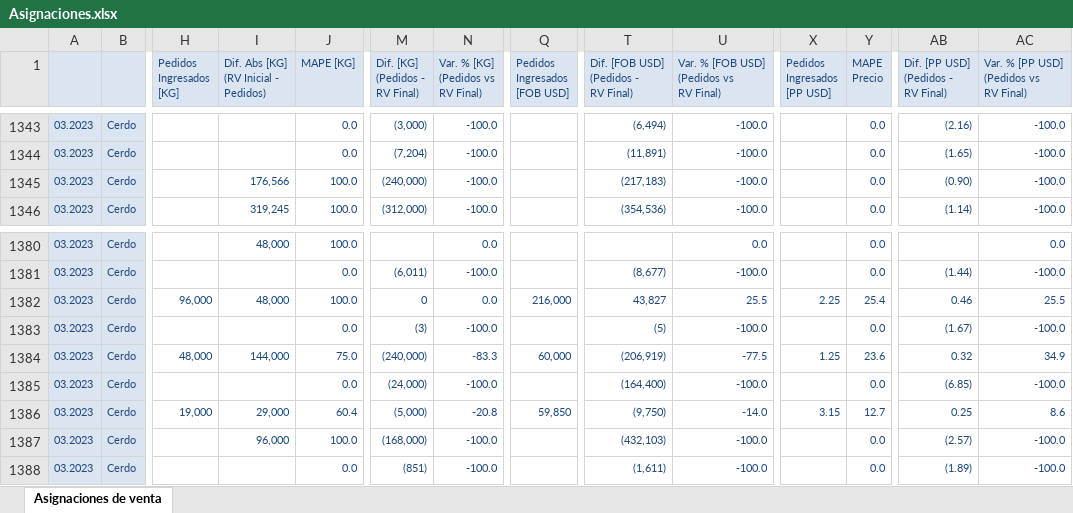
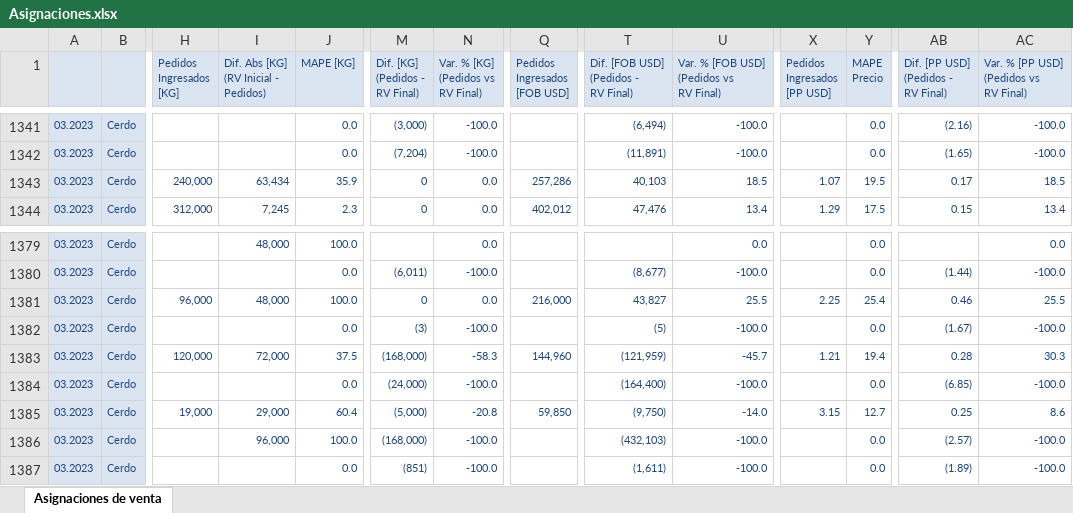
Before and after one commit to tiarasilva/Proyecciones-S-OP, an Excel workbook: Internacional/Inputs/Asignaciones.xlsx, sheet Asignaciones de venta, drawn as a sheet; only a part is shown, gaps mark what is left out; values as stored, in another font and other column widths than the file's, no borders; addresses are those after the commit; the diff covers the shown part only; the diff names each change by its address in the sheet, - before the commit and + after, or states it on an @@ line.

```diff
--- a/Internacional/Inputs/Asignaciones.xlsx (sheet Asignaciones de venta)
+++ b/Internacional/Inputs/Asignaciones.xlsx (sheet Asignaciones de venta)
-H1343 (Pedidos Ingresados [KG]): (empty)
+H1343 (Pedidos Ingresados [KG]): 240,000
-I1343: 176,566
+I1343: 63,434
-J1343 (MAPE [KG]): 100.0
+J1343 (MAPE [KG]): 35.9
-M1343 (Dif. [KG] (Pedidos - RV Final)): (240,000)
+M1343 (Dif. [KG] (Pedidos - RV Final)): 0
-N1343:N1344: -100.0
+N1343:N1344: 0.0
-Q1343 (Pedidos Ingresados [FOB USD]): (empty)
+Q1343 (Pedidos Ingresados [FOB USD]): 257,286
-T1343: (217,183)
+T1343: 40,103
-U1343: -100.0
+U1343: 18.5
-X1343 (Pedidos Ingresados [PP USD]): (empty)
+X1343 (Pedidos Ingresados [PP USD]): 1.07
-Y1343 (MAPE Precio): 0.0
+Y1343 (MAPE Precio): 19.5
-AB1343: (0.90)
+AB1343: 0.17
-AC1343: -100.0
+AC1343: 18.5
-H1344 (Pedidos Ingresados [KG]): (empty)
+H1344 (Pedidos Ingresados [KG]): 312,000
-I1344: 319,245
+I1344: 7,245
-J1344 (MAPE [KG]): 100.0
+J1344 (MAPE [KG]): 2.3
-M1344 (Dif. [KG] (Pedidos - RV Final)): (312,000)
+M1344 (Dif. [KG] (Pedidos - RV Final)): 0
-Q1344 (Pedidos Ingresados [FOB USD]): (empty)
+Q1344 (Pedidos Ingresados [FOB USD]): 402,012
-T1344: (354,536)
+T1344: 47,476
-U1344: -100.0
+U1344: 13.4
-X1344 (Pedidos Ingresados [PP USD]): (empty)
+X1344 (Pedidos Ingresados [PP USD]): 1.29
-Y1344 (MAPE Precio): 0.0
+Y1344 (MAPE Precio): 17.5
-AB1344: (1.14)
+AB1344: 0.15
-AC1344: -100.0
+AC1344: 13.4
-H1383 (Pedidos Ingresados [KG]): 48,000
+H1383 (Pedidos Ingresados [KG]): 120,000
-I1383: 144,000
+I1383: 72,000
-J1383 (MAPE [KG]): 75.0
+J1383 (MAPE [KG]): 37.5
-M1383 (Dif. [KG] (Pedidos - RV Final)): (240,000)
+M1383 (Dif. [KG] (Pedidos - RV Final)): (168,000)
-N1383: -83.3
+N1383: -58.3
-Q1383 (Pedidos Ingresados [FOB USD]): 60,000
+Q1383 (Pedidos Ingresados [FOB USD]): 144,960
-T1383: (206,919)
+T1383: (121,959)
-U1383: -77.5
+U1383: -45.7
-X1383 (Pedidos Ingresados [PP USD]): 1.25
+X1383 (Pedidos Ingresados [PP USD]): 1.21
-Y1383 (MAPE Precio): 23.6
+Y1383 (MAPE Precio): 19.4
-AB1383: 0.32
+AB1383: 0.28
-AC1383: 34.9
+AC1383: 30.3
```
Also changed, not shown: 2 added rows, 3 removed rows and 567 edited cells elsewhere in this sheet, Internacional/Inputs/Produccion faltante.xlsx, Internacional/Inputs/Puerto Chile.xlsx, 4 other files.
